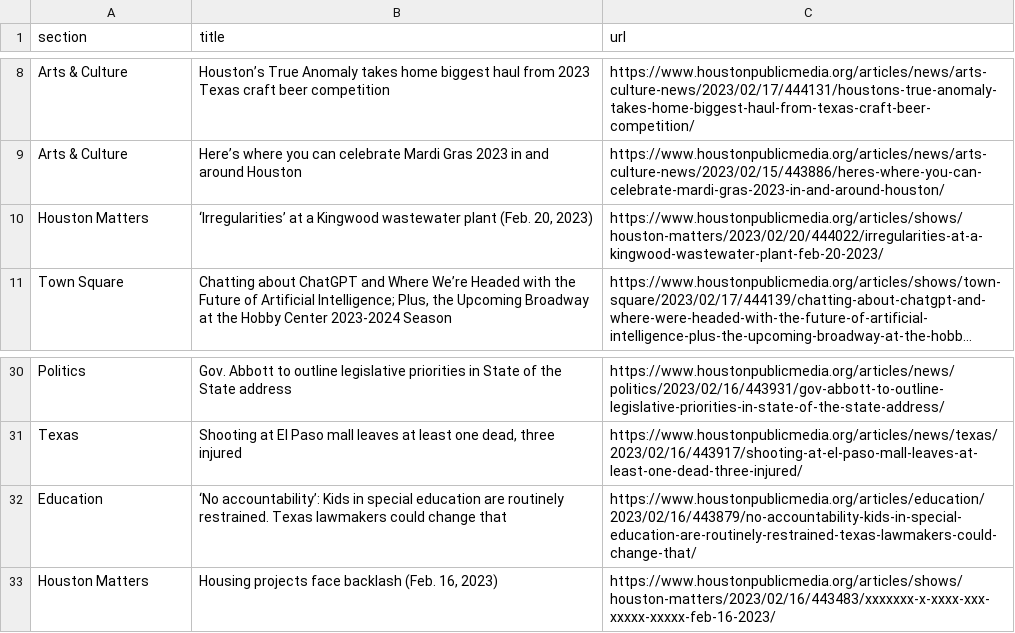
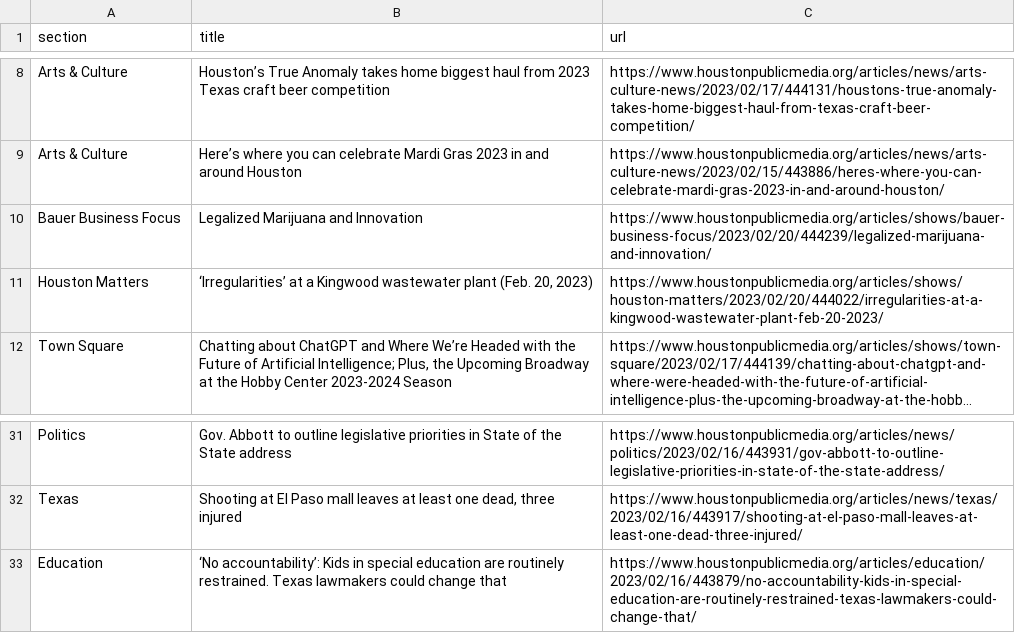
Before and after one commit to AngelineJCQ/aoto-scraper, a CSV file: npr.csv, drawn as a sheet; only a part is shown, gaps mark what is left out; long unchanged cells end in …; removed rows and columns are numbered as before the commit, all else as after; the diff names each change by its address in the sheet, - before the commit and + after, or states it on an @@ line.

```diff
--- a/npr.csv
+++ b/npr.csv
+row 10: Bauer Business Focus | Legalized Marijuana and Innovation | https://www.houstonpublicmedia.org/articles/shows/bauer-business-focus/2023/02/20/444239/legalized-marijuana-and-innovation/
-row 33: Houston Matters | Housing projects face backlash (Feb. 16, 2023) | https://www.houstonpublicmedia.org/articles/shows/houston-matters/2023/02/16/443483/xxxxxxx-x-xxxx-xxx-xxxxx-xxxxx-feb-16-2023/
```
